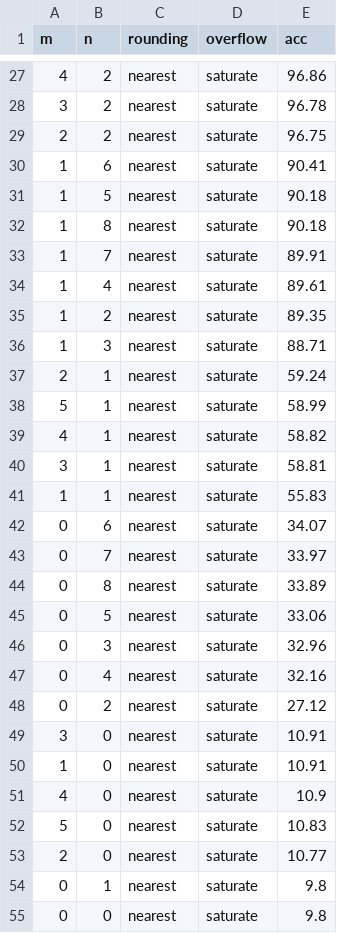
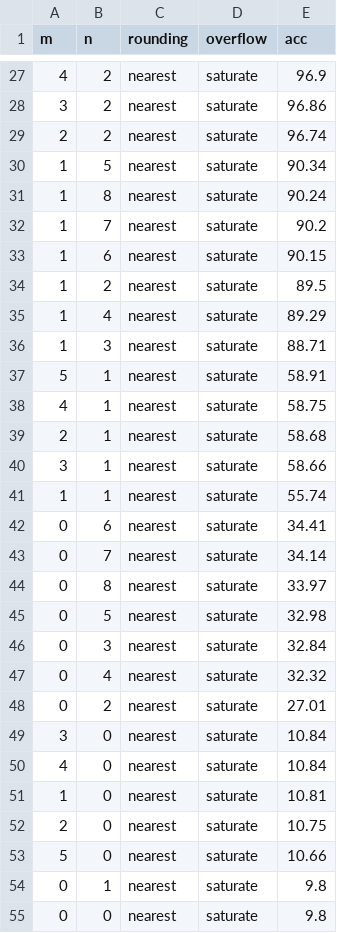
Before and after one commit to PraktikantMarcus/STBP-for-training-SpikingNN, a CSV file: results/event_nW_mem_quant/784_200_10/nearest_saturate.csv, drawn as a sheet; only a part is shown, gaps mark what is left out; the diff covers the shown part only.

```diff
--- a/results/event_nW_mem_quant/784_200_10/nearest_saturate.csv
+++ b/results/event_nW_mem_quant/784_200_10/nearest_saturate.csv
@@ -27,28 +27,28 @@ m,n,rounding,overflow,acc
-4,2,nearest,saturate,96.86
-3,2,nearest,saturate,96.78
-2,2,nearest,saturate,96.75
-1,6,nearest,saturate,90.41
-1,5,nearest,saturate,90.18
-1,8,nearest,saturate,90.18
-1,7,nearest,saturate,89.91
-1,4,nearest,saturate,89.61
-1,2,nearest,saturate,89.35
+4,2,nearest,saturate,96.9
+3,2,nearest,saturate,96.86
+2,2,nearest,saturate,96.74
+1,5,nearest,saturate,90.34
+1,8,nearest,saturate,90.24
+1,7,nearest,saturate,90.2
+1,6,nearest,saturate,90.15
+1,2,nearest,saturate,89.5
+1,4,nearest,saturate,89.29
 1,3,nearest,saturate,88.71
-2,1,nearest,saturate,59.24
-5,1,nearest,saturate,58.99
-4,1,nearest,saturate,58.82
-3,1,nearest,saturate,58.81
-1,1,nearest,saturate,55.83
-0,6,nearest,saturate,34.07
-0,7,nearest,saturate,33.97
-0,8,nearest,saturate,33.89
-0,5,nearest,saturate,33.06
-0,3,nearest,saturate,32.96
-0,4,nearest,saturate,32.16
-0,2,nearest,saturate,27.12
-3,0,nearest,saturate,10.91
-1,0,nearest,saturate,10.91
-4,0,nearest,saturate,10.9
-5,0,nearest,saturate,10.83
-2,0,nearest,saturate,10.77
+5,1,nearest,saturate,58.91
+4,1,nearest,saturate,58.75
+2,1,nearest,saturate,58.68
+3,1,nearest,saturate,58.66
+1,1,nearest,saturate,55.74
+0,6,nearest,saturate,34.41
+0,7,nearest,saturate,34.14
+0,8,nearest,saturate,33.97
+0,5,nearest,saturate,32.98
+0,3,nearest,saturate,32.84
+0,4,nearest,saturate,32.32
+0,2,nearest,saturate,27.01
+3,0,nearest,saturate,10.84
+4,0,nearest,saturate,10.84
+1,0,nearest,saturate,10.81
+2,0,nearest,saturate,10.75
+5,0,nearest,saturate,10.66
 0,1,nearest,saturate,9.8
```
Also changed, not shown: 11 added rows, 11 removed rows and 15 edited cells elsewhere in this file, results/event_nW_mem_quant/784_200_10/ceil_wrap.csv, results/event_nW_mem_quant/784_200_10/floor_saturate.csv, 54 other files.
